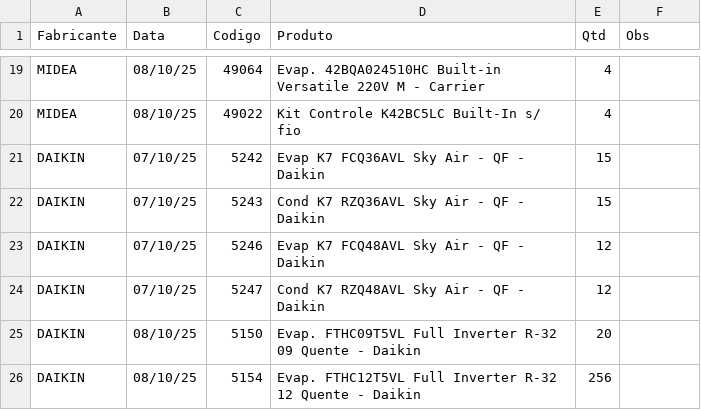
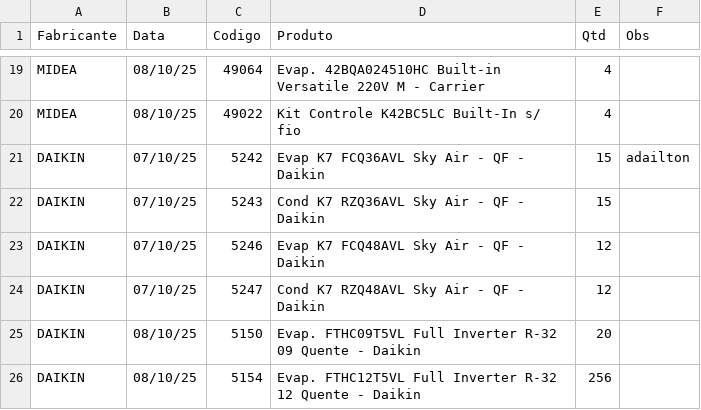
Before and after one commit to alexandreketels-byte/AGENDAMENTOTESTE, a CSV file: dados.csv, drawn as a sheet; only a part is shown, gaps mark what is left out.

Commit message:
Update dados.csv

```diff
--- a/dados.csv
+++ b/dados.csv
@@ -20,3 +20,3 @@ MIDEA,08/10/25,49064,Evap. 42BQA024510HC Built-in Versatile 220V M - Carrier,4,
 MIDEA,08/10/25,49022,Kit Controle K42BC5LC Built-In s/ fio ,4,
-DAIKIN,07/10/25,5242,Evap K7 FCQ36AVL Sky Air - QF - Daikin,15,
+DAIKIN,07/10/25,5242,Evap K7 FCQ36AVL Sky Air - QF - Daikin,15,adailton
 DAIKIN,07/10/25,5243,Cond K7 RZQ36AVL Sky Air - QF - Daikin,15,
```
